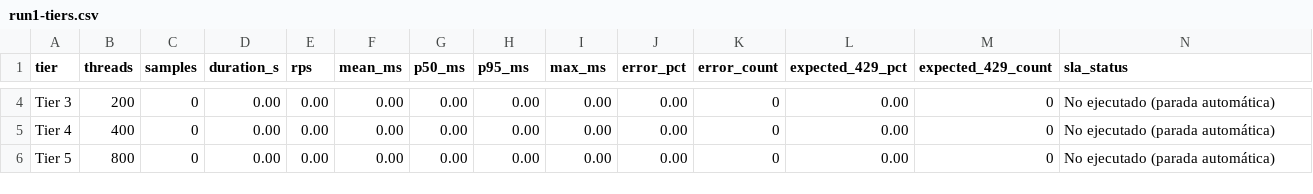
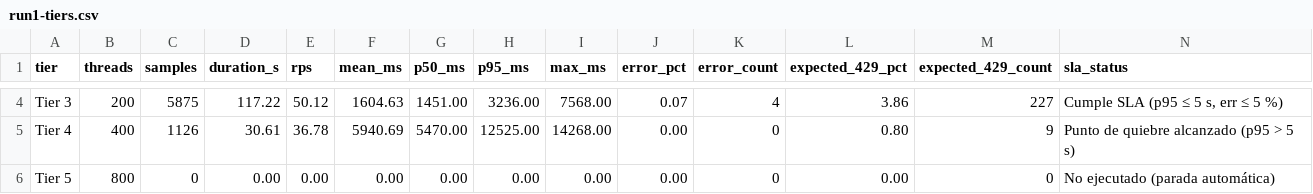
Before and after one commit to SilvanaD12/Plataforma_Docente_backend, a CSV file: docs/evidence/QA-18/run1-tiers.csv, drawn as a sheet; only a part is shown, gaps mark what is left out; the diff covers the shown part only; the diff names each change by its address in the sheet, - before the commit and + after, or states it on an @@ line.

```diff
--- a/docs/evidence/QA-18/run1-tiers.csv
+++ b/docs/evidence/QA-18/run1-tiers.csv
-C4 (samples): 0
+C4 (samples): 5875
-D4 (duration_s): 0.00
+D4 (duration_s): 117.22
-E4 (rps): 0.00
+E4 (rps): 50.12
-F4 (mean_ms): 0.00
+F4 (mean_ms): 1604.63
-G4 (p50_ms): 0.00
+G4 (p50_ms): 1451.00
-H4 (p95_ms): 0.00
+H4 (p95_ms): 3236.00
-I4 (max_ms): 0.00
+I4 (max_ms): 7568.00
-J4 (error_pct): 0.00
+J4 (error_pct): 0.07
-K4 (error_count): 0
+K4 (error_count): 4
-L4 (expected_429_pct): 0.00
+L4 (expected_429_pct): 3.86
-M4 (expected_429_count): 0
+M4 (expected_429_count): 227
-N4 (sla_status): No ejecutado (parada automática)
+N4 (sla_status): Cumple SLA (p95 ≤ 5 s, err ≤ 5 %)
-C5 (samples): 0
+C5 (samples): 1126
-D5 (duration_s): 0.00
+D5 (duration_s): 30.61
-E5 (rps): 0.00
+E5 (rps): 36.78
-F5 (mean_ms): 0.00
+F5 (mean_ms): 5940.69
-G5 (p50_ms): 0.00
+G5 (p50_ms): 5470.00
-H5 (p95_ms): 0.00
+H5 (p95_ms): 12525.00
-I5 (max_ms): 0.00
+I5 (max_ms): 14268.00
-L5 (expected_429_pct): 0.00
+L5 (expected_429_pct): 0.80
-M5 (expected_429_count): 0
+M5 (expected_429_count): 9
-N5 (sla_status): No ejecutado (parada automática)
+N5 (sla_status): Punto de quiebre alcanzado (p95 > 5 s)
```
Also changed, not shown: 23 edited cells elsewhere in this file, 10 other files.
